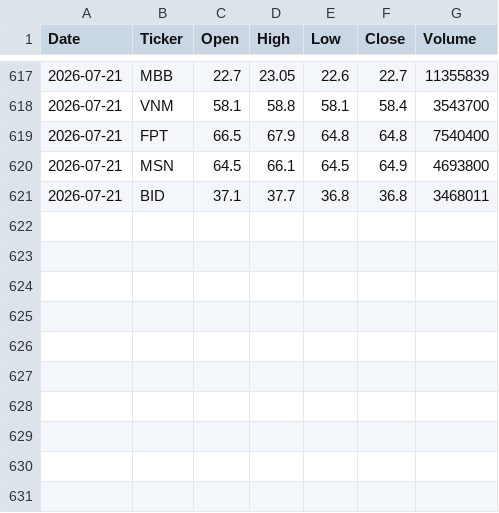
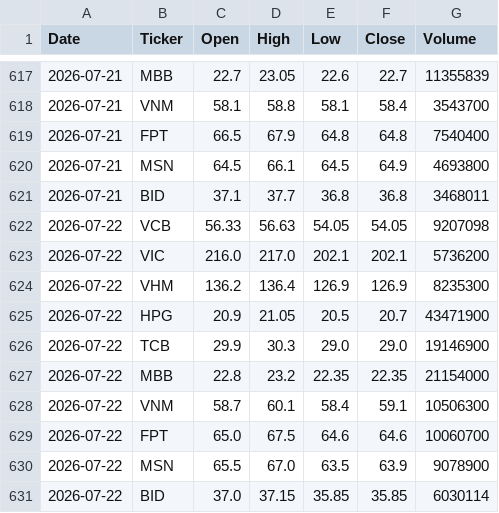
Before and after one commit to vudam1710/vn-stock-data-2, a CSV file: data/stock_data.csv, drawn as a sheet; only a part is shown, gaps mark what is left out.

```diff
--- a/data/stock_data.csv
+++ b/data/stock_data.csv
@@ -621 +621,11 @@ Date,Ticker,Open,High,Low,Close,Volume
 2026-07-21,BID,37.1,37.7,36.8,36.8,3468011
+2026-07-22,VCB,56.33,56.63,54.05,54.05,9207098
+2026-07-22,VIC,216.0,217.0,202.1,202.1,5736200
+2026-07-22,VHM,136.2,136.4,126.9,126.9,8235300
+2026-07-22,HPG,20.9,21.05,20.5,20.7,43471900
+2026-07-22,TCB,29.9,30.3,29.0,29.0,19146900
+2026-07-22,MBB,22.8,23.2,22.35,22.35,21154000
+2026-07-22,VNM,58.7,60.1,58.4,59.1,10506300
+2026-07-22,FPT,65.0,67.5,64.6,64.6,10060700
+2026-07-22,MSN,65.5,67.0,63.5,63.9,9078900
+2026-07-22,BID,37.0,37.15,35.85,35.85,6030114
```
Also changed, not shown: 1 other file.
